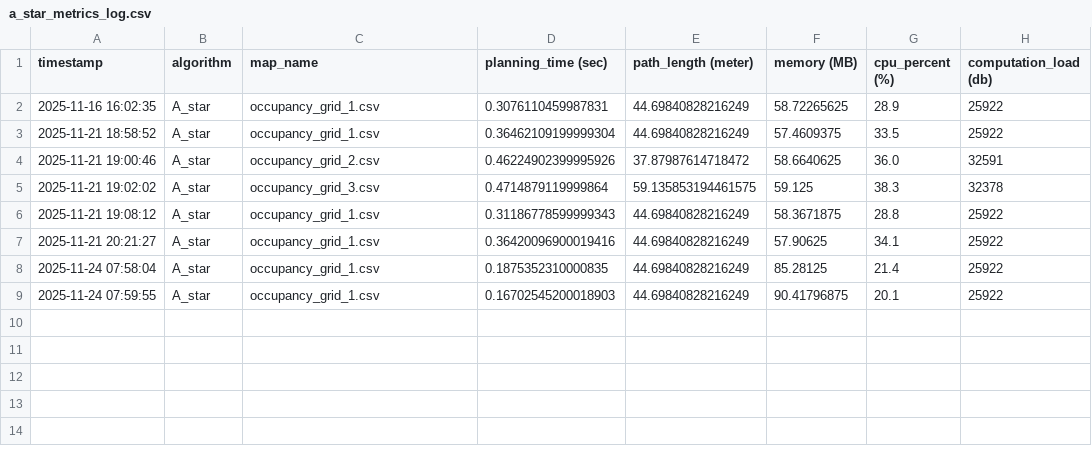
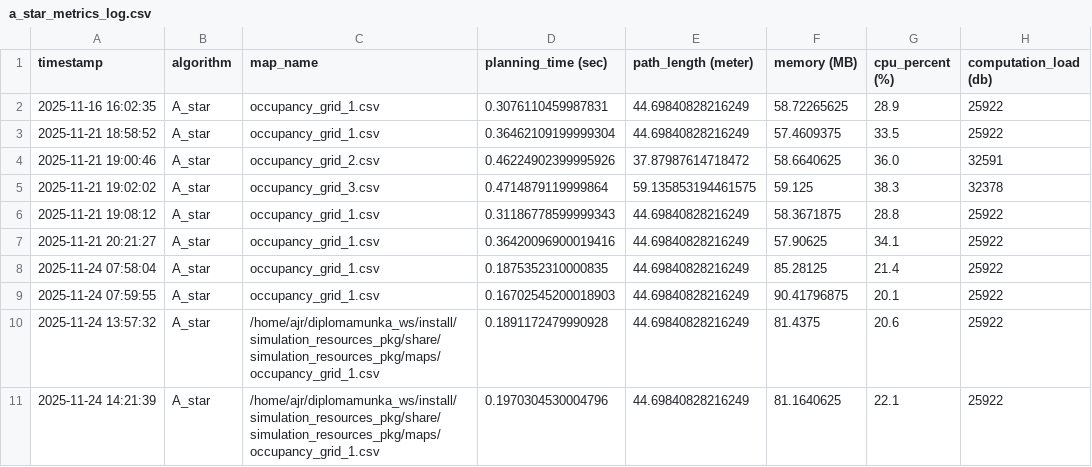
Before and after one commit to szabolcs-lab/diplomamunka_ws, a CSV file: src/a_star_pkg/metrics_log/a_star_metrics_log.csv, drawn as a sheet; the diff names each change by its address in the sheet, - before the commit and + after, or states it on an @@ line.

```diff
--- a/src/a_star_pkg/metrics_log/a_star_metrics_log.csv
+++ b/src/a_star_pkg/metrics_log/a_star_metrics_log.csv
+row 10: 2025-11-24 13:57:32 | A_star | /home/ajr/diplomamunka_ws/install/simulation_resources_pkg/share/simulation_resources_pkg/maps/occupancy_grid_1.csv | 0.1891172479990928 | 44.69840828216249 | 81.4375 | 20.6 | 25922
+row 11: 2025-11-24 14:21:39 | A_star | /home/ajr/diplomamunka_ws/install/simulation_resources_pkg/share/simulation_resources_pkg/maps/occupancy_grid_1.csv | 0.1970304530004796 | 44.69840828216249 | 81.1640625 | 22.1 | 25922
```
Also changed, not shown: src/d_star_lite_pkg/metrics_log/d_star_lite_metrics_log.csv, src/rrt_star_pkg/metrics_log/rrt_star_metrics_log.csv, 45 other files.
